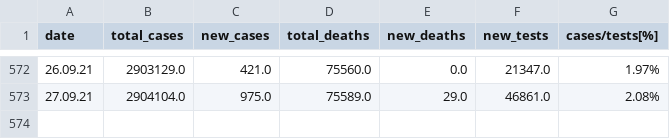
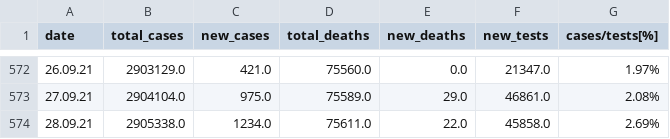
Before and after one commit to directtt/python-covid-tracker, a CSV file: datasets/complete_data.csv, drawn as a sheet; only a part is shown, gaps mark what is left out; the diff names each change by its address in the sheet, - before the commit and + after, or states it on an @@ line.

Commit message:
data update

```diff
--- a/datasets/complete_data.csv
+++ b/datasets/complete_data.csv
+row 574: 28.09.21 | 2905338.0 | 1234.0 | 75611.0 | 22.0 | 45858.0 | 2.69%
```
